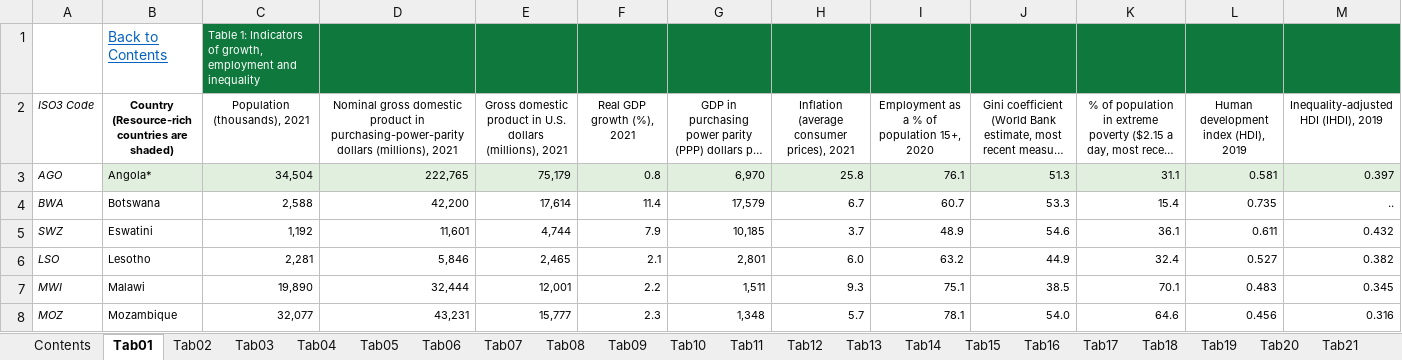
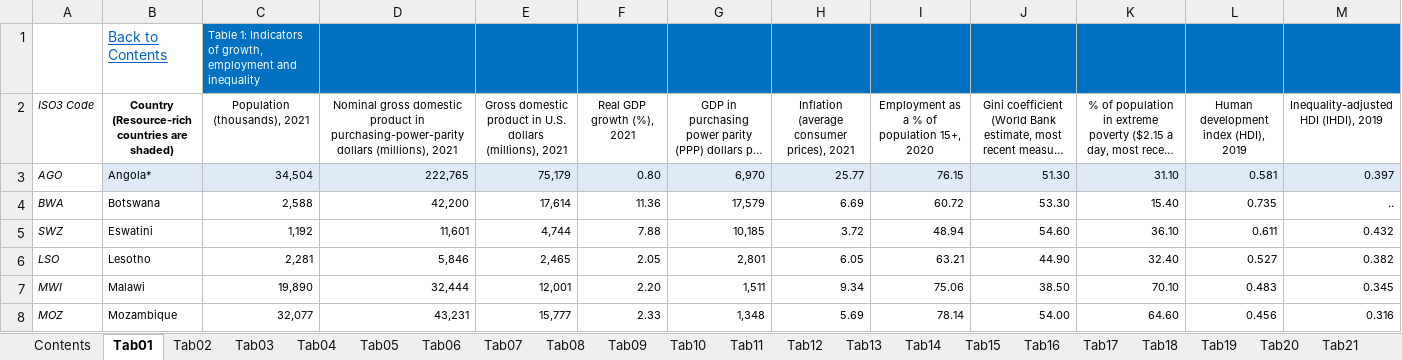
Before and after one commit to AfDDAnnex/AfDDDDAf2023, an Excel workbook: AfDD_2023_Statistical_Annex_all_tables.xlsx, sheet Tab01, drawn as a sheet; only a part is shown; long unchanged cells end in …; values as stored, in another font and other column widths than the file's, no borders; the diff covers the shown part only; the diff names each change by its address in the sheet, - before the commit and + after, or states it on an @@ line.

```diff
--- a/AfDD_2023_Statistical_Annex_all_tables.xlsx (sheet Tab01)
+++ b/AfDD_2023_Statistical_Annex_all_tables.xlsx (sheet Tab01)
-C1:M1 fill: #0F793D
+C1:M1 fill: #0070C0
-B3:M3 fill: #E1F0DE
+B3:M3 fill: #DEEBF7
-F3 (Real GDP growth (%), 2021): 0.8
+F3 (Real GDP growth (%), 2021): 0.80
-H3: 25.8
+H3: 25.77
-I3: 76.1
+I3: 76.15
-J3: 51.3
+J3: 51.30
-K3: 31.1
+K3: 31.10
-F4 (Real GDP growth (%), 2021): 11.4
+F4 (Real GDP growth (%), 2021): 11.36
-H4: 6.7
+H4: 6.69
-I4: 60.7
+I4: 60.72
-J4: 53.3
+J4: 53.30
-K4: 15.4
+K4: 15.40
-F5 (Real GDP growth (%), 2021): 7.9
+F5 (Real GDP growth (%), 2021): 7.88
-H5: 3.7
+H5: 3.72
-I5: 48.9
+I5: 48.94
-J5: 54.6
+J5: 54.60
-K5: 36.1
+K5: 36.10
-F6 (Real GDP growth (%), 2021): 2.1
+F6 (Real GDP growth (%), 2021): 2.05
-H6: 6.0
+H6: 6.05
-I6: 63.2
+I6: 63.21
-J6: 44.9
+J6: 44.90
-K6: 32.4
+K6: 32.40
-F7 (Real GDP growth (%), 2021): 2.2
+F7 (Real GDP growth (%), 2021): 2.20
-H7: 9.3
+H7: 9.34
-I7: 75.1
+I7: 75.06
-J7: 38.5
+J7: 38.50
-K7: 70.1
+K7: 70.10
-F8 (Real GDP growth (%), 2021): 2.3
+F8 (Real GDP growth (%), 2021): 2.33
-H8: 5.7
+H8: 5.69
-I8: 78.1
+I8: 78.14
-J8: 54.0
+J8: 54.00
-K8: 64.6
+K8: 64.60
```
Also changed, not shown: 442 edited cells and cell formats elsewhere in this sheet, sheet Indicators, sheet Tab26, sheet Tab30, sheet Tab25, sheet Tab23, sheet Tab27, 27 more sheets, other sheet tabs, charts or pictures, 1 other file.
